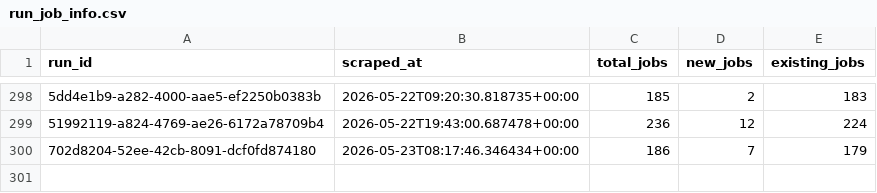
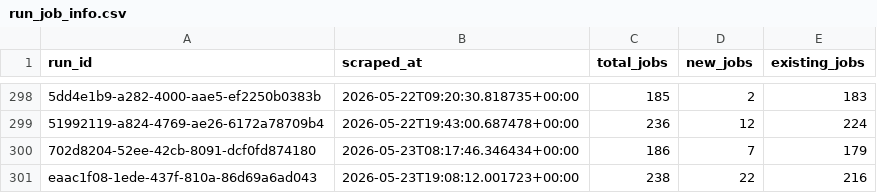
Before and after one commit to tanprabhu/job-market-pulse, a CSV file: data/processed/run_job_info.csv, drawn as a sheet; only a part is shown, gaps mark what is left out; the diff names each change by its address in the sheet, - before the commit and + after, or states it on an @@ line.

```diff
--- a/data/processed/run_job_info.csv
+++ b/data/processed/run_job_info.csv
+row 301: eaac1f08-1ede-437f-810a-86d69a6ad043 | 2026-05-23T19:08:12.001723+00:00 | 238 | 22 | 216
```
Also changed, not shown: data/meta/scrape_runs.csv, 2 other files.
